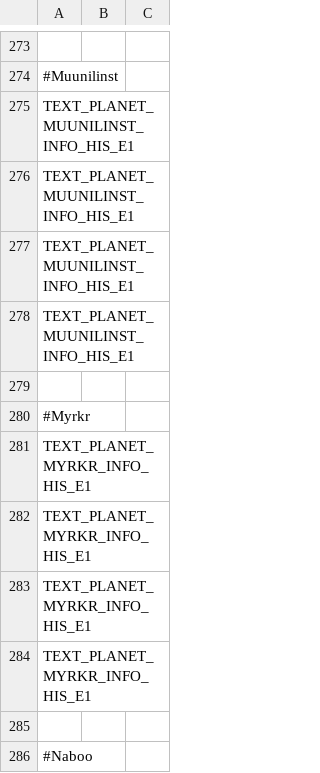
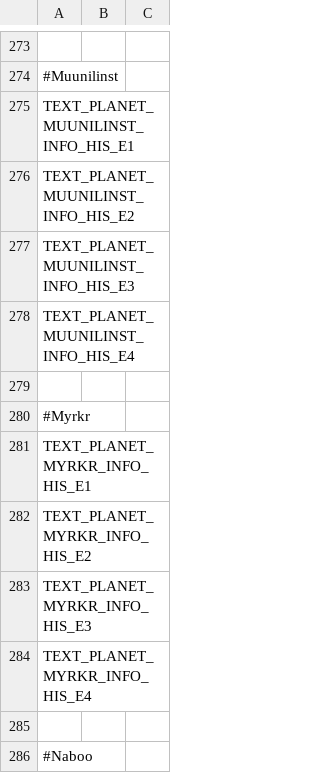
Before and after one commit to UEaWDevTeam/ultimate-empire-at-war, a TSV file: Data/Text/Planets.tsv, drawn as a sheet; only a part is shown, gaps mark what is left out; the diff covers the shown part only; the diff names each change by its address in the sheet, - before the commit and + after, or states it on an @@ line.

Commit message:
fixed dupliacte text ID error

```diff
--- a/Data/Text/Planets.tsv
+++ b/Data/Text/Planets.tsv
-A276: TEXT_PLANET_MUUNILINST_INFO_HIS_E1
+A276: TEXT_PLANET_MUUNILINST_INFO_HIS_E2
-A277: TEXT_PLANET_MUUNILINST_INFO_HIS_E1
+A277: TEXT_PLANET_MUUNILINST_INFO_HIS_E3
-A278: TEXT_PLANET_MUUNILINST_INFO_HIS_E1
+A278: TEXT_PLANET_MUUNILINST_INFO_HIS_E4
-A282: TEXT_PLANET_MYRKR_INFO_HIS_E1
+A282: TEXT_PLANET_MYRKR_INFO_HIS_E2
-A283: TEXT_PLANET_MYRKR_INFO_HIS_E1
+A283: TEXT_PLANET_MYRKR_INFO_HIS_E3
-A284: TEXT_PLANET_MYRKR_INFO_HIS_E1
+A284: TEXT_PLANET_MYRKR_INFO_HIS_E4
```
Also changed, not shown: 12 added rows, 12 removed rows and 22 edited cells elsewhere in this file.
